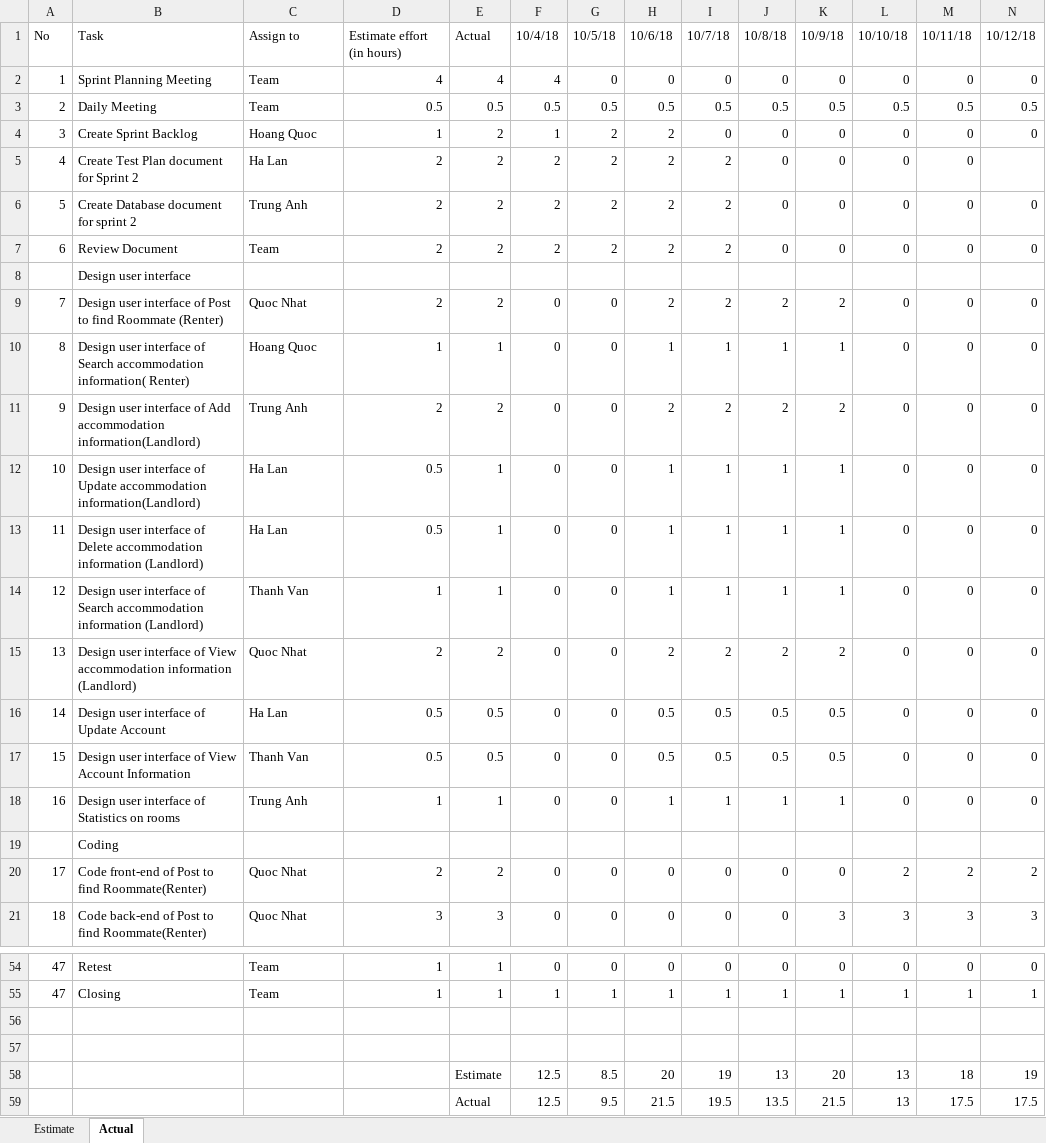
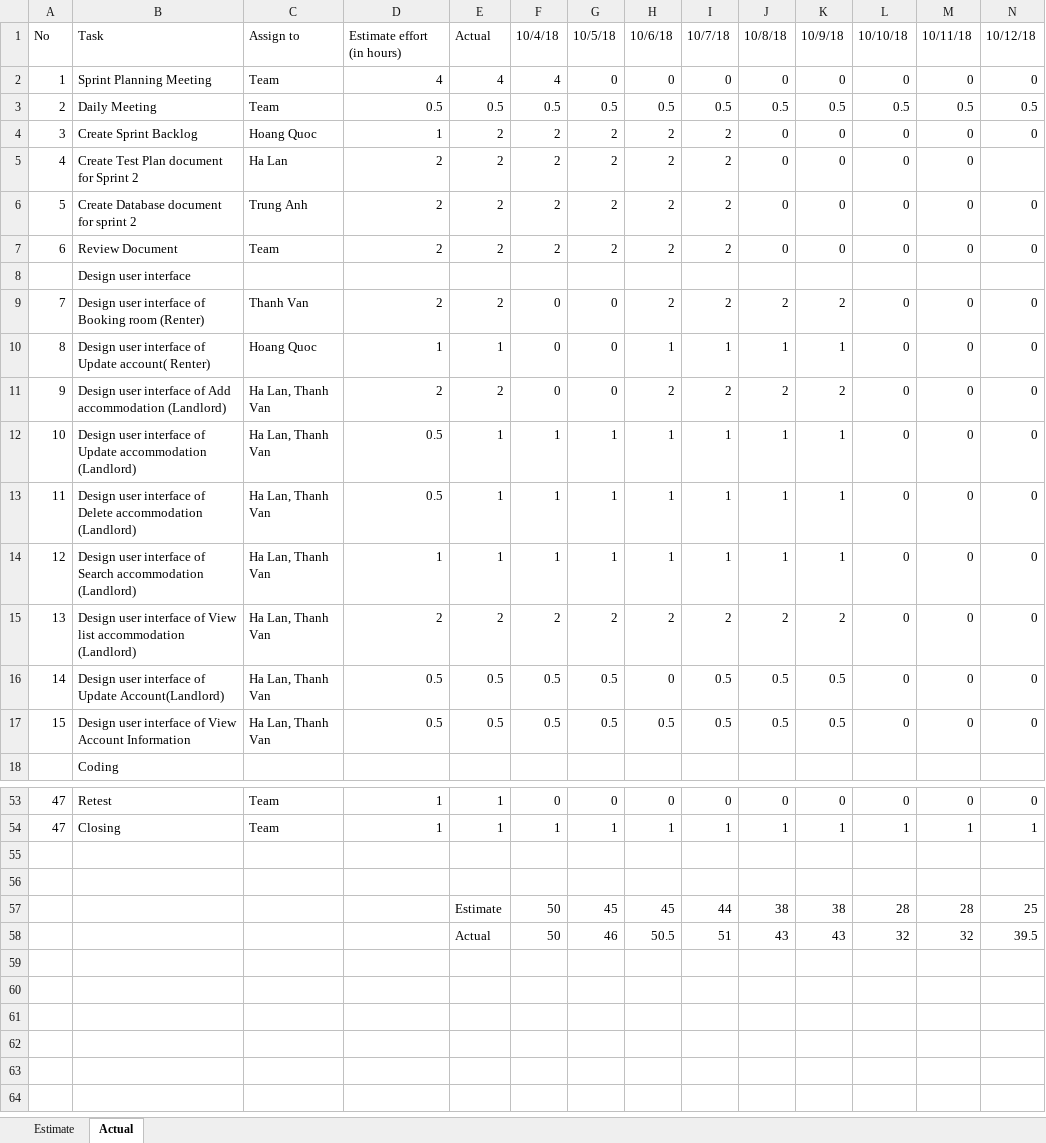
Before and after one commit to quocle28297/Captone1, an Excel workbook: Document/5.SpringBacklog/Sprint2_Backlog.xlsx, sheet Actual, drawn as a sheet; only a part is shown, gaps mark what is left out; values as stored, in another font and other column widths than the file's, no cell formats; charts and pictures not drawn; removed rows and columns are numbered as before the commit, all else as after; rows hold the shown columns only; the diff covers the shown part only; the diff names each change by its address in the sheet, - before the commit and + after, or states it on an @@ line.

```diff
--- a/Document/5.SpringBacklog/Sprint2_Backlog.xlsx (sheet Actual)
+++ b/Document/5.SpringBacklog/Sprint2_Backlog.xlsx (sheet Actual)
-F4: 1
+F4: 2
-I4: 0
+I4: 2
-B9: …interface of Post to find Roommate (Renter)
+B9: …interface of Booking room (Renter)
-C9: Quoc Nhat
+C9: Thanh Van
-B10: …interface of Search accommodation information( Renter)
+B10: …interface of Update account( Renter)
-B11: …Add accommodation information(Landlord)
+B11: …Add accommodation (Landlord)
-C11: Trung Anh
+C11: Ha Lan, Thanh Van
-B12: …Update accommodation information(Landlord)
+B12: …Update accommodation (Landlord)
-C12:C13: Ha Lan
+C12:C13: Ha Lan, Thanh Van
-F12:F14: 0
+F12:F14: 1
-G12:G14: 0
+G12:G14: 1
-B13: …Delete accommodation information (Landlord)
+B13: …Delete accommodation (Landlord)
-B14: …Search accommodation information (Landlord)
+B14: …Search accommodation (Landlord)
-C14: Thanh Van
+C14: Ha Lan, Thanh Van
-B15: …of View accommodation information (Landlord)
+B15: …of View list accommodation (Landlord)
-C15: Quoc Nhat
+C15: Ha Lan, Thanh Van
-F15: 0
+F15: 2
-G15: 0
+G15: 2
-B16: Design user interface of Update Account
+B16: Design user interface of Update Account(Landlord)
-C16: Ha Lan
+C16: Ha Lan, Thanh Van
-F16:F17: 0
+F16:F17: 0.5
-G16:G17: 0
+G16:G17: 0.5
-H16: 0.5
+H16: 0
-C17: Thanh Van
+C17: Ha Lan, Thanh Van
-row 18: 16 | Design user interface of Statistics on rooms | Trung Anh | 1 | 1 | 0 | 0 | 1 | 1 | 1 | 1 | 0 | 0 | 0
-row 20: 17 | Code front-end of Post to find Roommate(Renter) | Quoc Nhat | 2 | 2 | 0 | 0 | 0 | 0 | 0 | 0 | 2 | 2 | 2
-row 21: 18 | Code back-end of Post to find Roommate(Renter) | Quoc Nhat | 3 | 3 | 0 | 0 | 0 | 0 | 0 | 3 | 3 | 3 | 3
-row 58:  |  |  |  | Estimate | 12.5 | 8.5 | 20 | 19 | 13 | 20 | 13 | 18 | 19
-row 59:  |  |  |  | Actual | 12.5 | 9.5 | 21.5 | 19.5 | 13.5 | 21.5 | 13 | 17.5 | 17.5
+row 57:  |  |  |  | Estimate | 50 | 45 | 45 | 44 | 38 | 38 | 28 | 28 | 25
+row 58:  |  |  |  | Actual | 50 | 46 | 50.5 | 51 | 43 | 43 | 32 | 32 | 39.5
```
Also changed, not shown: 6 added rows, 4 removed rows and 331 edited cells elsewhere in this sheet, sheet Estimate, cell formats, charts or pictures, Document/5.SpringBacklog/Sprint1_Backlog.xlsx, Document/5.SpringBacklog/Sprint3_Backlog.xlsx, 3 other files.
